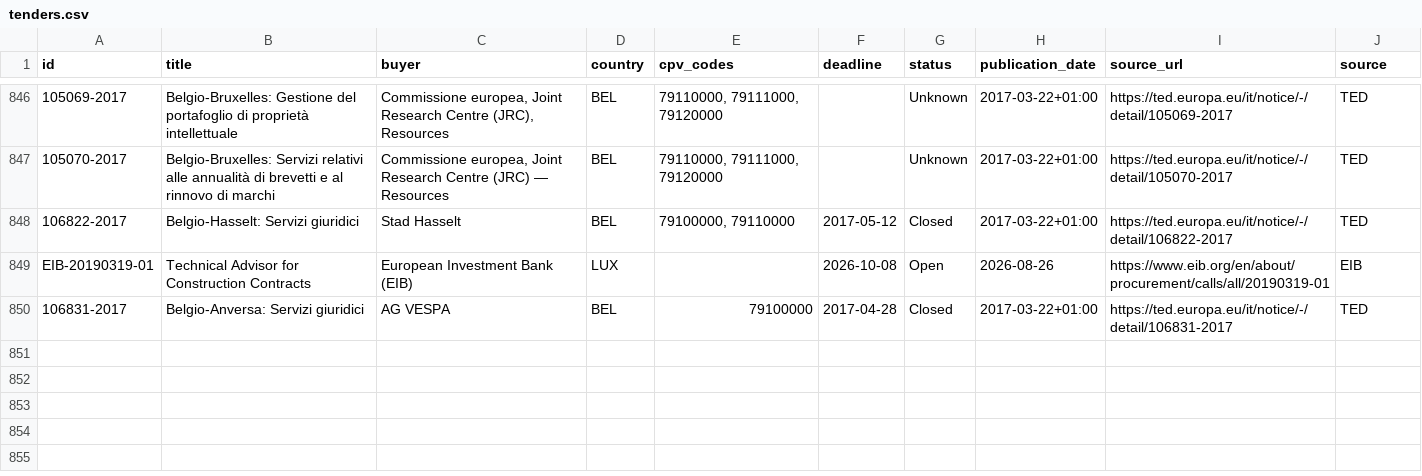
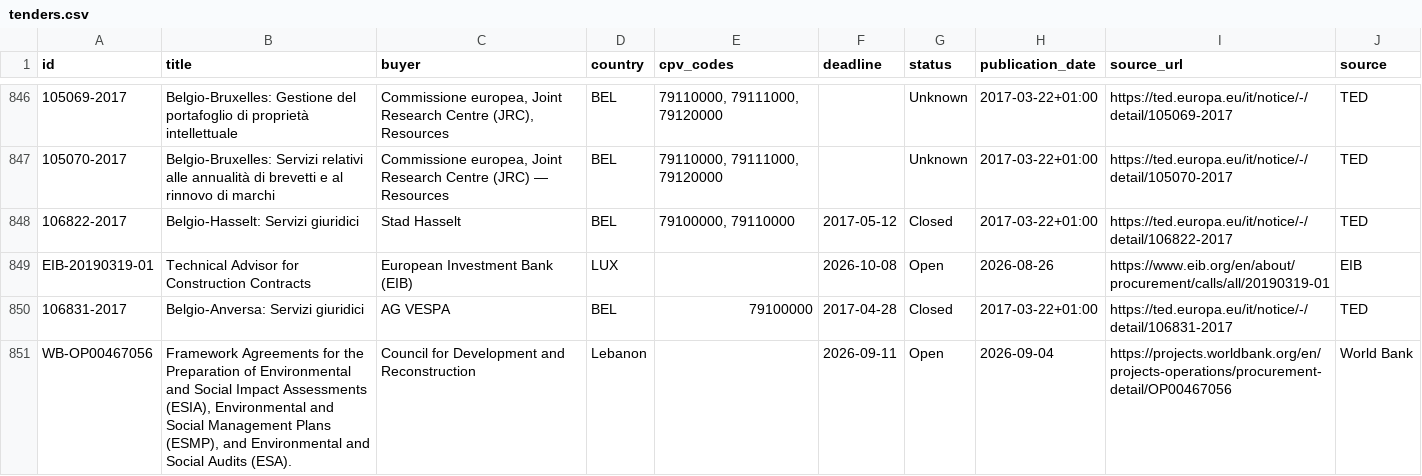
Before and after one commit to wodka2000/bei-tender-agent, a CSV file: output/tenders.csv, drawn as a sheet; only a part is shown, gaps mark what is left out; the diff names each change by its address in the sheet, - before the commit and + after, or states it on an @@ line.

```diff
--- a/output/tenders.csv
+++ b/output/tenders.csv
+row 851: WB-OP00467056 | Framework Agreements for the Preparation of Environmental and Social Impact Assessments (ESIA), Environmental and Social Management Plans (ESMP), and Environmental and Social Audits (ESA). | Council for Development and Reconstruction | Lebanon |  | 2026-09-11 | Open | 2026-09-04 | https://projects.worldbank.org/en/projects-operations/procurement-detail/OP00467056 | World Bank
```
Also changed, not shown: 1 other file.
